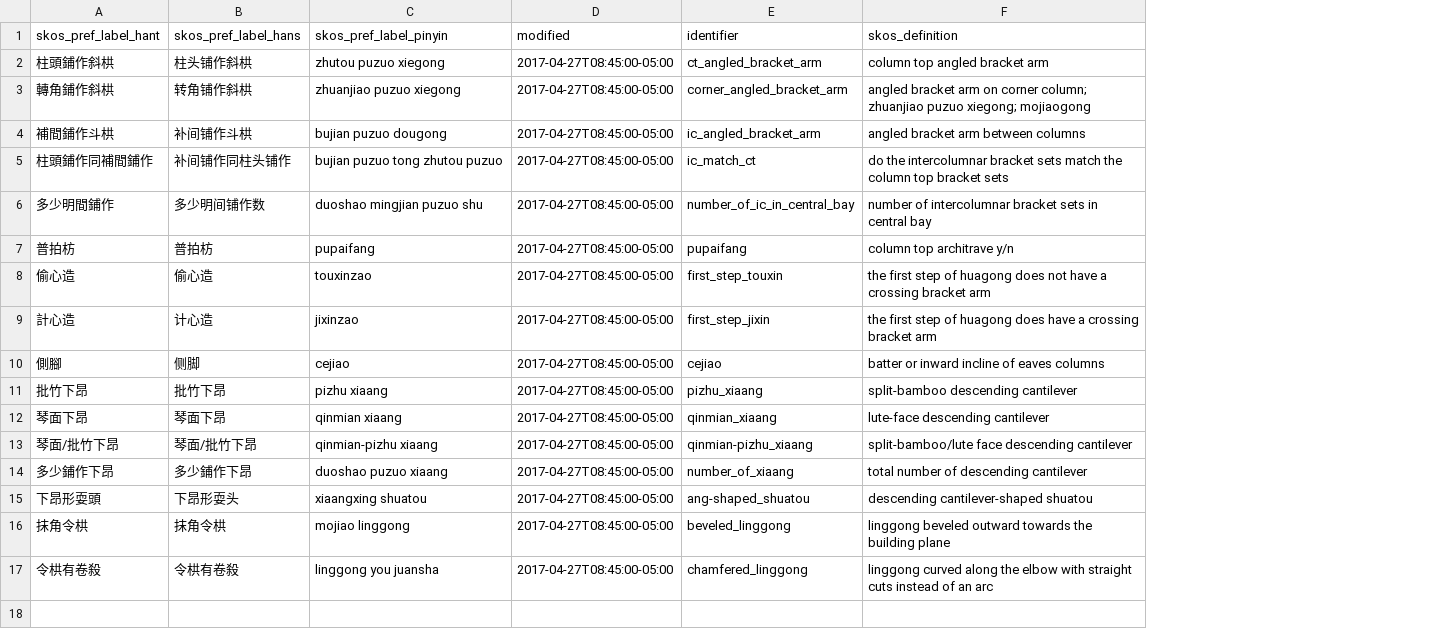
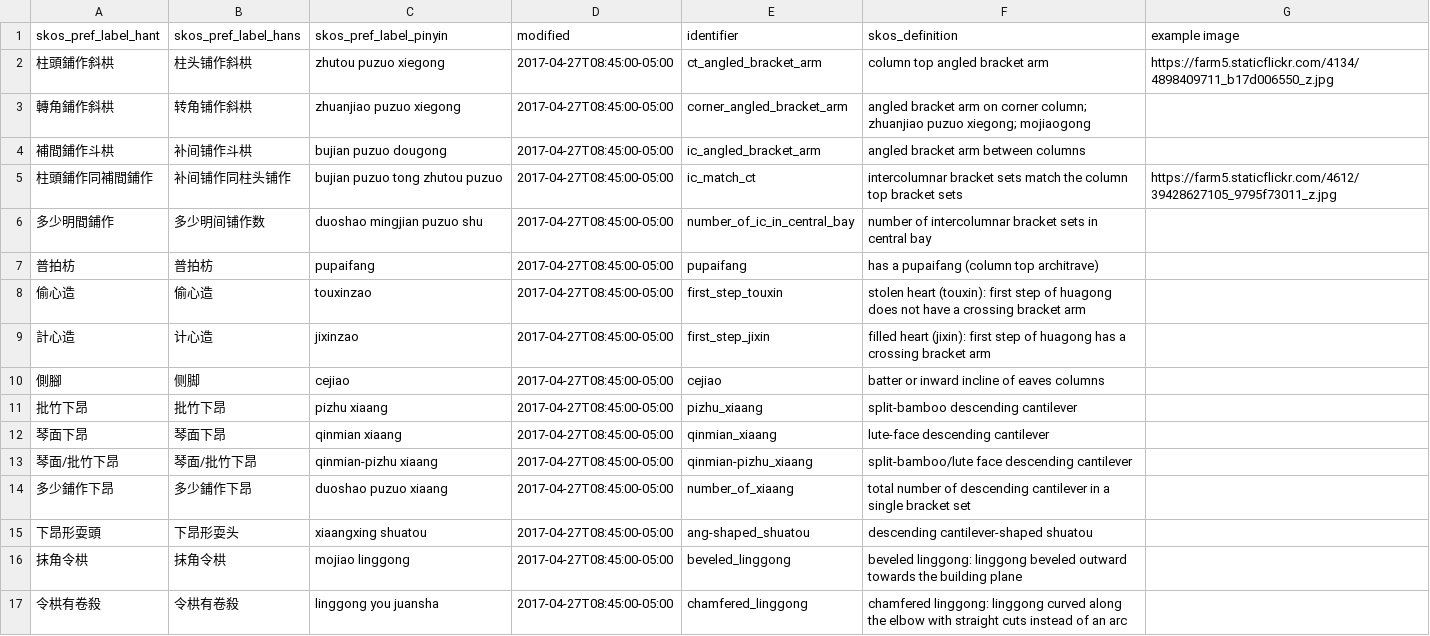
Before and after one commit to VandyVRC/tcadrt, a CSV file: structural-elements/structural-elements.csv, drawn as a sheet; the diff names each change by its address in the sheet, - before the commit and + after, or states it on an @@ line.

```diff
--- a/structural-elements/structural-elements.csv
+++ b/structural-elements/structural-elements.csv
+column G (example image), rows 2-5: https://farm5.staticflickr.com/4134/4898409711_b17d006550_z.jpg |  |  | https://farm5.staticflickr.com/4612/39428627105_9795f73011_z.jpg
-F5 (skos_definition): do the intercolumnar bracket…
+F5 (skos_definition): intercolumnar bracket…
-F7 (skos_definition): column top architrave y/n
+F7 (skos_definition): has a pupaifang (column top architrave)
-F8 (skos_definition): the first step…
+F8 (skos_definition): stolen heart (touxin): first step…
-F9 (skos_definition): the first step of huagong does have a crossing…
+F9 (skos_definition): filled heart (jixin): first step of huagong has a crossing…
-F14 (skos_definition): …descending cantilever
+F14 (skos_definition): …descending cantilever in a single bracket set
-F16 (skos_definition): linggong beveled…
+F16 (skos_definition): beveled linggong: linggong beveled…
-F17 (skos_definition): linggong curved…
+F17 (skos_definition): chamfered linggong: linggong curved…
```
Also changed, not shown: site/site.csv.
